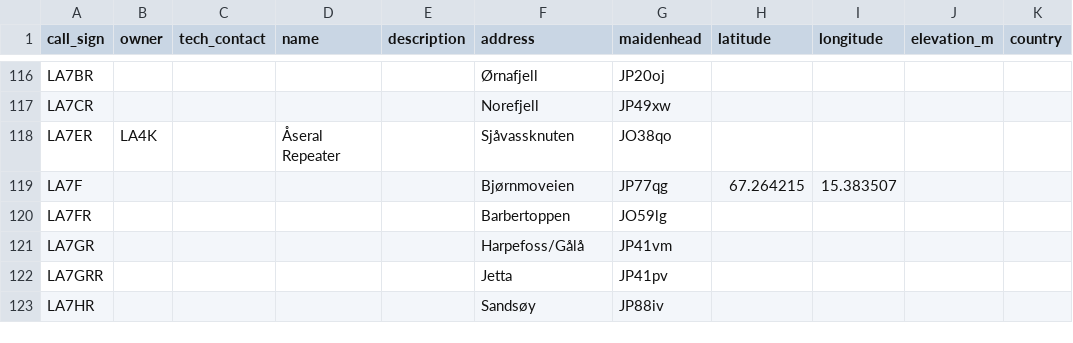
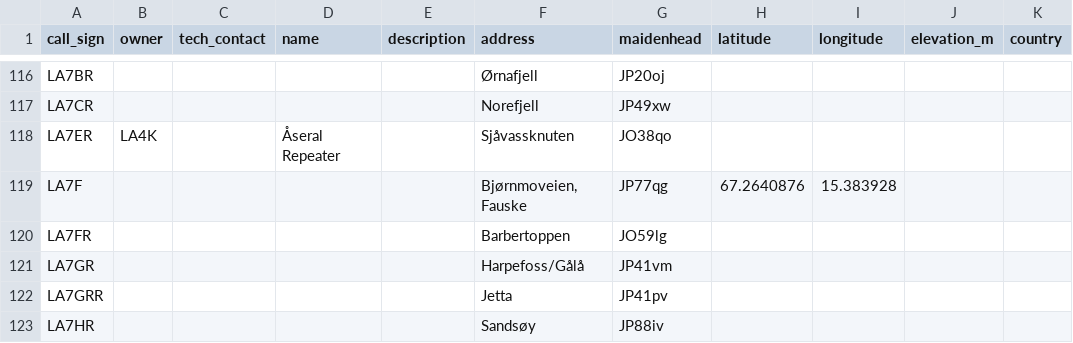
Before and after one commit to trygvis/repeater-atlas, a CSV file: data/out/repeater-systems.csv, drawn as a sheet; only a part is shown, gaps mark what is left out; the diff names each change by its address in the sheet, - before the commit and + after, or states it on an @@ line.

Commit message:
Better data

```diff
--- a/data/out/repeater-systems.csv
+++ b/data/out/repeater-systems.csv
-F119 (address): Bjørnmoveien
+F119 (address): Bjørnmoveien, Fauske
-H119 (latitude): 67.264215
+H119 (latitude): 67.2640876
-I119 (longitude): 15.383507
+I119 (longitude): 15.383928
```
Also changed, not shown: data/NRRL-Relestasjoner.csv.
